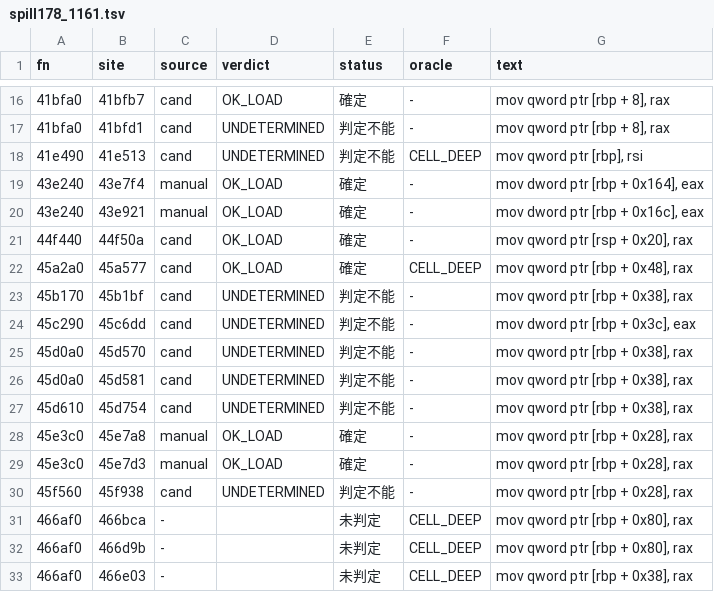
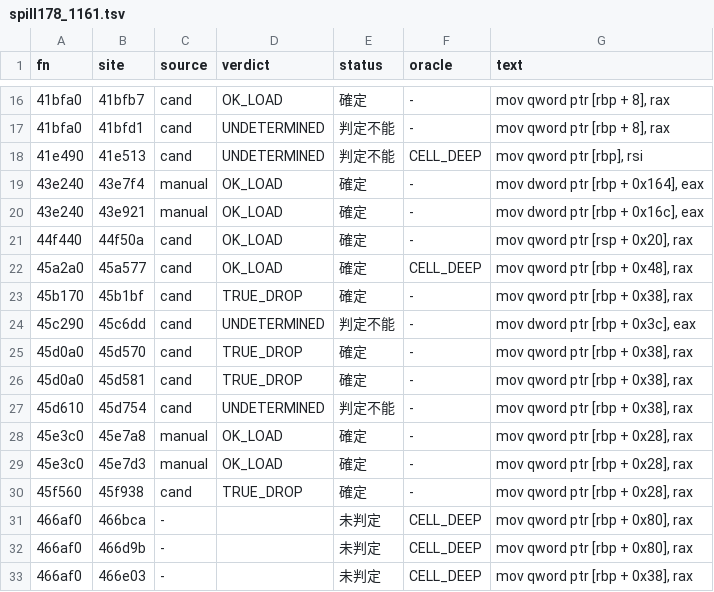
Before and after one commit to signature-studio/signature-studio-dev, a TSV file: tools/m11/ldfix/results/spill178_1161.tsv, drawn as a sheet; only a part is shown, gaps mark what is left out.

```diff
--- a/tools/m11/ldfix/results/spill178_1161.tsv
+++ b/tools/m11/ldfix/results/spill178_1161.tsv
@@ -22,6 +22,6 @@ fn	site	source	verdict	status	oracle	text
 45a2a0	45a577	cand	OK_LOAD	確定	CELL_DEEP	mov qword ptr [rbp + 0x48], rax
-45b170	45b1bf	cand	UNDETERMINED	判定不能	-	mov qword ptr [rbp + 0x38], rax
+45b170	45b1bf	cand	TRUE_DROP	確定	-	mov qword ptr [rbp + 0x38], rax
 45c290	45c6dd	cand	UNDETERMINED	判定不能	-	mov dword ptr [rbp + 0x3c], eax
-45d0a0	45d570	cand	UNDETERMINED	判定不能	-	mov qword ptr [rbp + 0x38], rax
-45d0a0	45d581	cand	UNDETERMINED	判定不能	-	mov qword ptr [rbp + 0x38], rax
+45d0a0	45d570	cand	TRUE_DROP	確定	-	mov qword ptr [rbp + 0x38], rax
+45d0a0	45d581	cand	TRUE_DROP	確定	-	mov qword ptr [rbp + 0x38], rax
 45d610	45d754	cand	UNDETERMINED	判定不能	-	mov qword ptr [rbp + 0x38], rax
@@ -29,3 +29,3 @@ fn	site	source	verdict	status	oracle	text
 45e3c0	45e7d3	manual	OK_LOAD	確定	-	mov qword ptr [rbp + 0x28], rax
-45f560	45f938	cand	UNDETERMINED	判定不能	-	mov qword ptr [rbp + 0x28], rax
+45f560	45f938	cand	TRUE_DROP	確定	-	mov qword ptr [rbp + 0x28], rax
 466af0	466bca	-		未判定	CELL_DEEP	mov qword ptr [rbp + 0x80], rax
```
Also changed, not shown: 2 other files.
